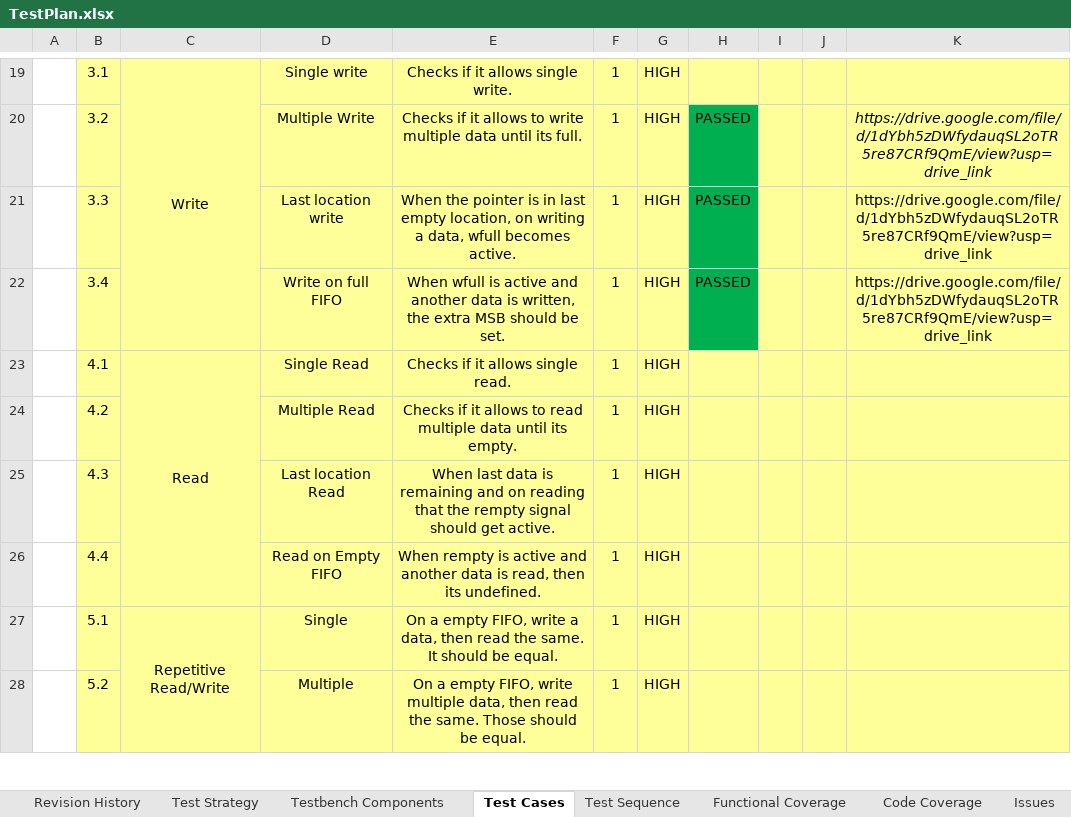
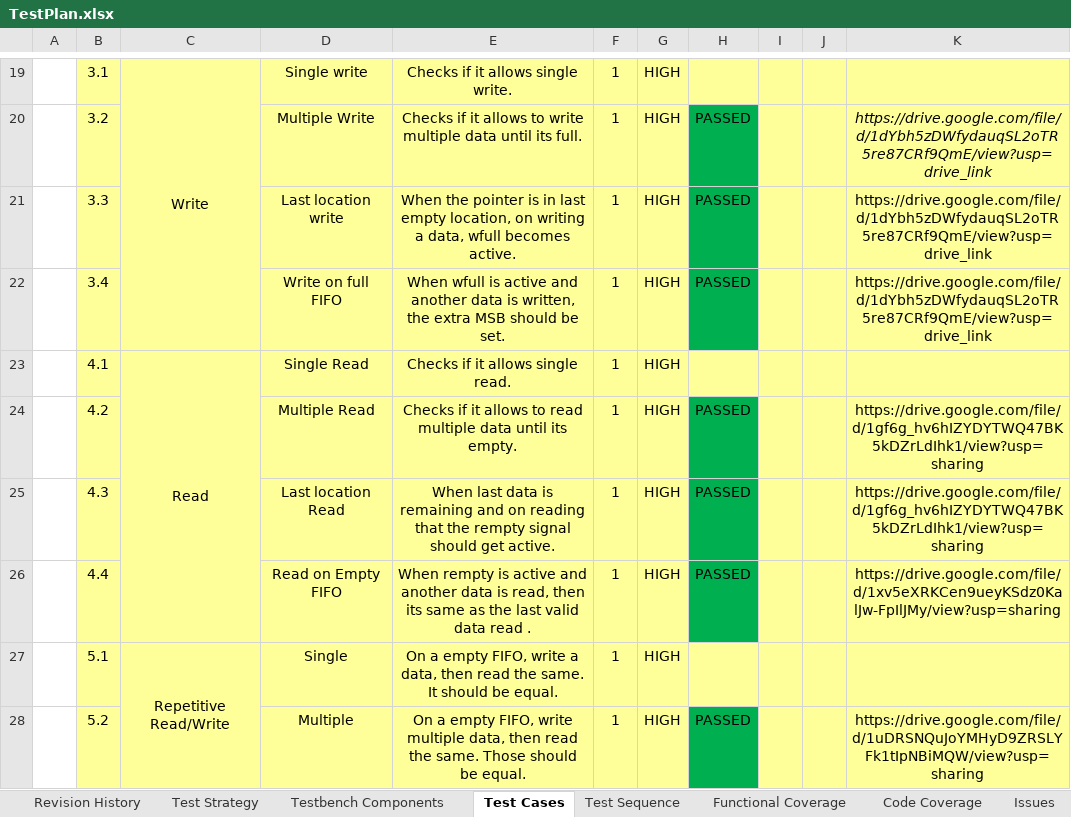
Before and after one commit to paaban25/Internship-MarqueeSemiConductor, an Excel workbook: TestPlan.xlsx, sheet Test Cases, drawn as a sheet; only a part is shown, gaps mark what is left out; values as stored, in another font and other column widths than the file's, no borders; conditional formats not drawn; the diff covers the shown part only; the diff names each change by its address in the sheet, - before the commit and + after, or states it on an @@ line.

```diff
--- a/TestPlan.xlsx (sheet Test Cases)
+++ b/TestPlan.xlsx (sheet Test Cases)
-H24:H26: (empty)
+H24:H26: PASSED
-H24:H26 fill: #FFFF99
+H24:H26 fill: #00B050
-K24:K25: (empty)
+K24:K25: https://drive.google.com/file/d/1gf6g_hv6hIZYDYTWQ47BK5kDZrLdIhk1/view?usp=sharing
-E26: …then its undefined.
+E26: …then its same as the last valid data read .
-K26: (empty)
+K26: https://drive.google.com/file/d/1xv5eXRKCen9ueyKSdz0KalJw-FpIlJMy/view?usp=sharing
-H28: (empty)
+H28: PASSED
-H28 fill: #FFFF99
+H28 fill: #00B050
-K28: (empty)
+K28: https://drive.google.com/file/d/1uDRSNQuJoYMHyD9ZRSLYFk1tIpNBiMQW/view?usp=sharing
```
Also changed, not shown: 21 edited cells and cell formats elsewhere in this sheet, sheet Issues, 9 other files.
